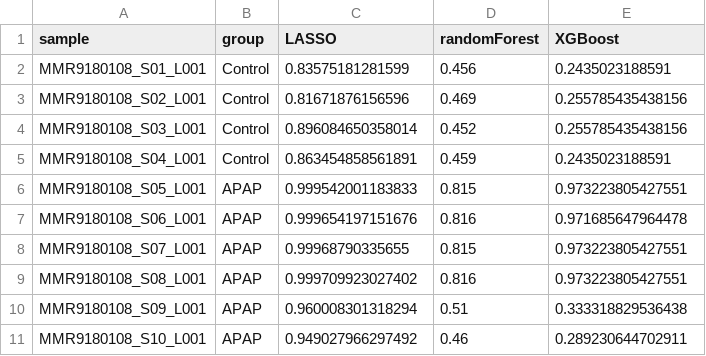
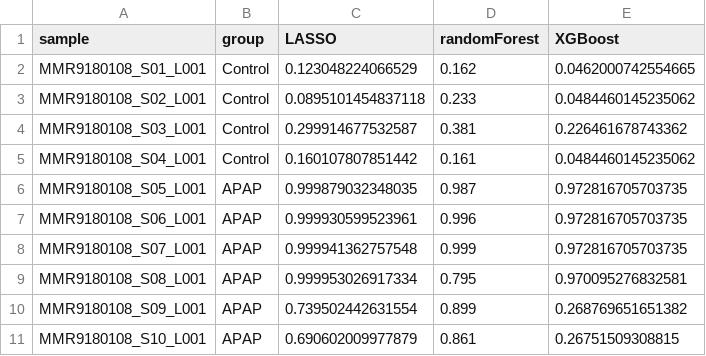
Before and after one commit to wty204326-ctrl/os-ali-project, a CSV file: results/validation_predictions.csv, drawn as a sheet; only a part is shown; the diff covers the shown part only.

```diff
--- a/results/validation_predictions.csv
+++ b/results/validation_predictions.csv
@@ -1,11 +1,11 @@
 "sample","group","LASSO","randomForest","XGBoost"
-"MMR9180108_S01_L001","Control",0.83575181281599,0.456,0.2435023188591
-"MMR9180108_S02_L001","Control",0.81671876156596,0.469,0.255785435438156
-"MMR9180108_S03_L001","Control",0.896084650358014,0.452,0.255785435438156
-"MMR9180108_S04_L001","Control",0.863454858561891,0.459,0.2435023188591
-"MMR9180108_S05_L001","APAP",0.999542001183833,0.815,0.973223805427551
-"MMR9180108_S06_L001","APAP",0.999654197151676,0.816,0.971685647964478
-"MMR9180108_S07_L001","APAP",0.99968790335655,0.815,0.973223805427551
-"MMR9180108_S08_L001","APAP",0.999709923027402,0.816,0.973223805427551
-"MMR9180108_S09_L001","APAP",0.960008301318294,0.51,0.333318829536438
-"MMR9180108_S10_L001","APAP",0.949027966297492,0.46,0.289230644702911
+"MMR9180108_S01_L001","Control",0.123048224066529,0.162,0.0462000742554665
+"MMR9180108_S02_L001","Control",0.0895101454837118,0.233,0.0484460145235062
+"MMR9180108_S03_L001","Control",0.299914677532587,0.381,0.226461678743362
+"MMR9180108_S04_L001","Control",0.160107807851442,0.161,0.0484460145235062
+"MMR9180108_S05_L001","APAP",0.999879032348035,0.987,0.972816705703735
+"MMR9180108_S06_L001","APAP",0.999930599523961,0.996,0.972816705703735
+"MMR9180108_S07_L001","APAP",0.999941362757548,0.999,0.972816705703735
+"MMR9180108_S08_L001","APAP",0.999953026917334,0.795,0.970095276832581
+"MMR9180108_S09_L001","APAP",0.739502442631554,0.899,0.268769651651382
+"MMR9180108_S10_L001","APAP",0.690602009977879,0.861,0.26751509308815
```
Also changed, not shown: 42 edited cells elsewhere in this file, results/crossspecies_GSE120652.csv, results/enrichment_go_BP.csv, 11 other files.
